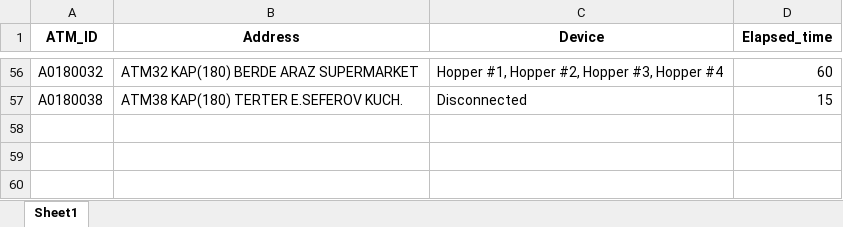
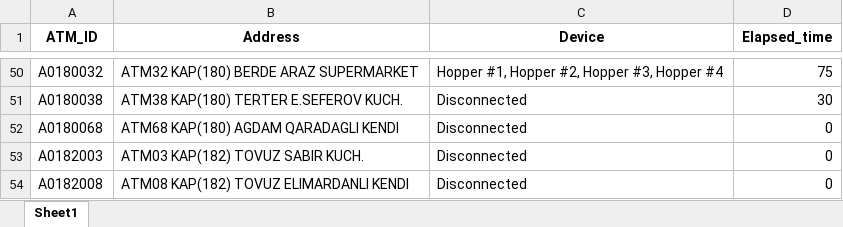
Before and after one commit to kbturgut090/fimi, an Excel workbook: last_down.xlsx, sheet Sheet1, drawn as a sheet; only a part is shown, gaps mark what is left out; values as stored, in another font and other column widths than the file's, no borders; addresses are those after the commit; the diff covers the shown part only; the diff names each change by its address in the sheet, - before the commit and + after, or states it on an @@ line.

```diff
--- a/last_down.xlsx (sheet Sheet1)
+++ b/last_down.xlsx (sheet Sheet1)
-D50 (Elapsed_time): 60
+D50 (Elapsed_time): 75
-D51 (Elapsed_time): 15
+D51 (Elapsed_time): 30
+row 52: A0180068 | ATM68 KAP(180) AGDAM QARADAGLI KENDI | Disconnected | 0
+row 53: A0182003 | ATM03 KAP(182) TOVUZ SABIR KUCH. | Disconnected | 0
+row 54: A0182008 | ATM08 KAP(182) TOVUZ ELIMARDANLI KENDI | Disconnected | 0
```
Also changed, not shown: 3 added rows, 9 removed rows and 45 edited cells elsewhere in this sheet.
